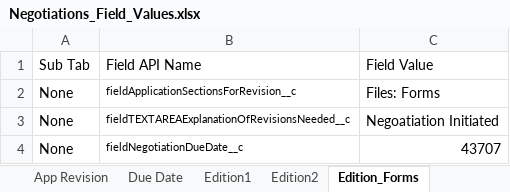
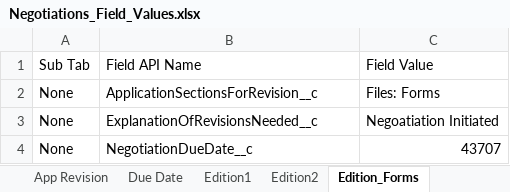
Before and after one commit to DilipHatagale-REISys/govgrants-framework-automation-fw-classic-flows, an Excel workbook: src/main/resources/Negotiations_Field_Values.xlsx, sheet Edition_Forms, drawn as a sheet; values as stored, in another font and other column widths than the file's, no borders; the diff names each change by its address in the sheet, - before the commit and + after, or states it on an @@ line.

```diff
--- a/src/main/resources/Negotiations_Field_Values.xlsx (sheet Edition_Forms)
+++ b/src/main/resources/Negotiations_Field_Values.xlsx (sheet Edition_Forms)
-B2: fieldApplicationSectionsForRevision__c
+B2: ApplicationSectionsForRevision__c
@@ B2:B4 text size: larger @@
-B3: fieldTEXTAREAExplanationOfRevisionsNeeded__c
+B3: ExplanationOfRevisionsNeeded__c
-B4: fieldNegotiationDueDate__c
+B4: NegotiationDueDate__c
```
Also changed, not shown: sheet Edition, 3 other files.
